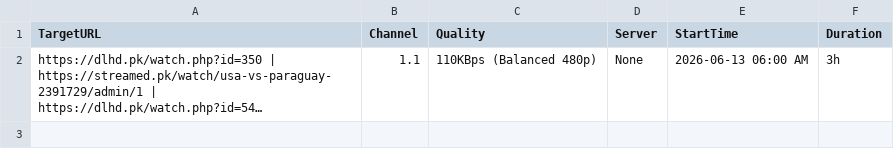
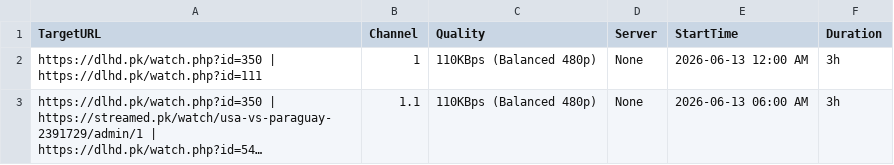
Before and after one commit to siddu5991079-ai/o00000000000bbbbbbbbbbbbbbbssssssssssssssss-automate, a CSV file: streams.csv, drawn as a sheet; long unchanged cells end in …; the diff names each change by its address in the sheet, - before the commit and + after, or states it on an @@ line.

Commit message:
Update streams.csv

```diff
--- a/streams.csv
+++ b/streams.csv
+row 2: https://dlhd.pk/watch.php?id=350 | https://dlhd.pk/watch.php?id=111 | 1 | 110KBps (Balanced 480p) | None | 2026-06-13 12:00 AM | 3h
```
